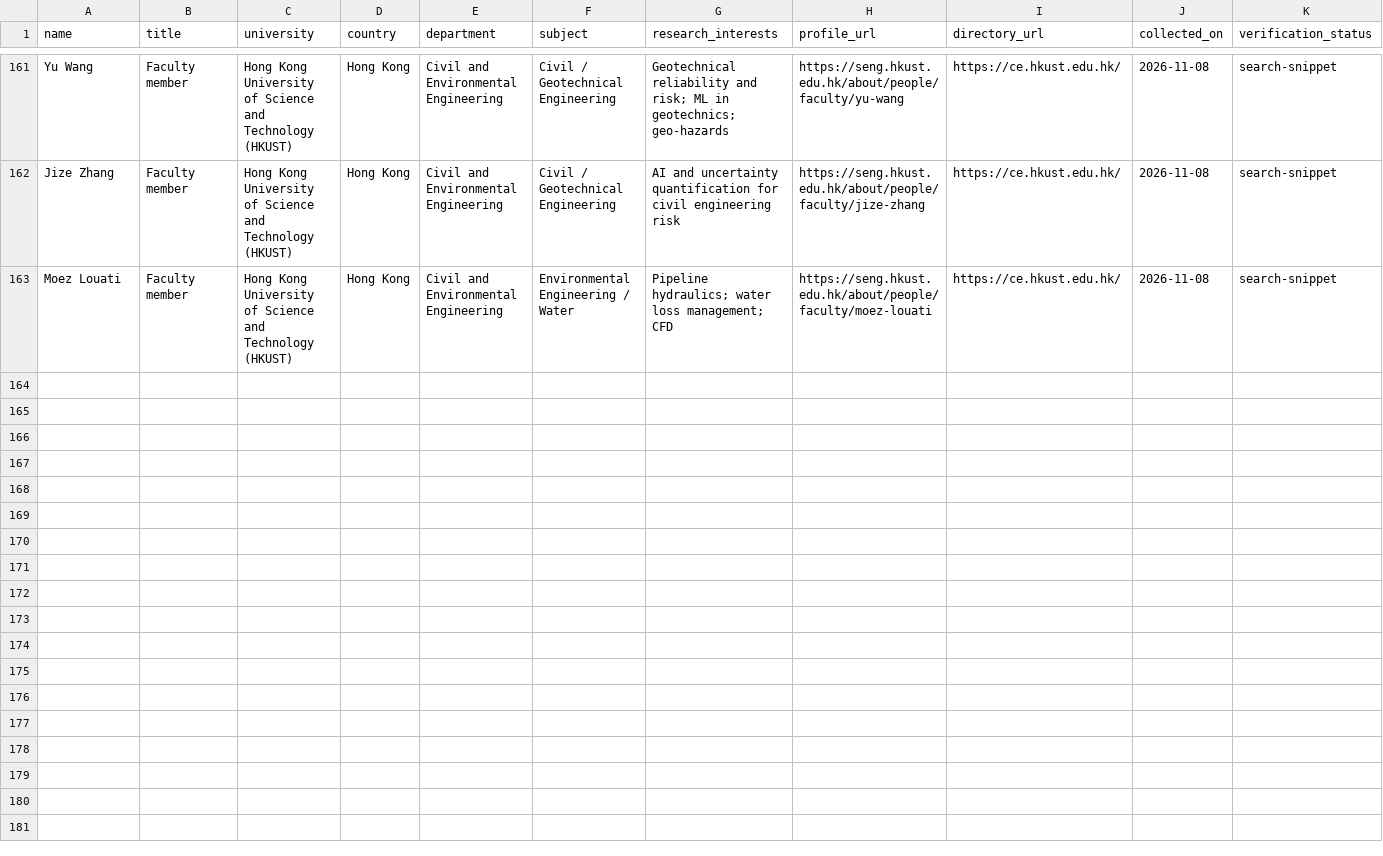
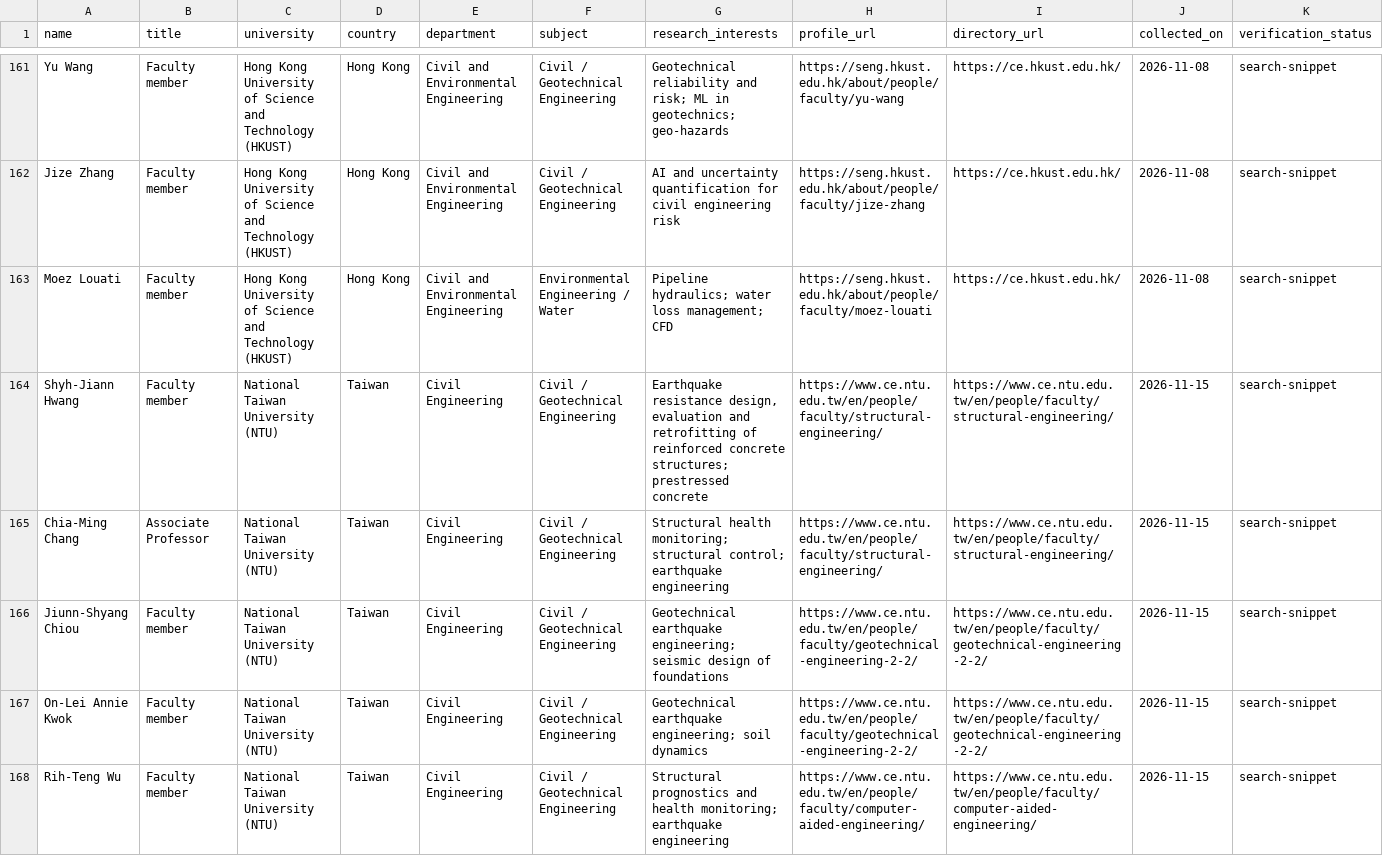
Before and after one commit to zahirislam7048/world-scholarships, a CSV file: data/professors/professors.csv, drawn as a sheet; only a part is shown, gaps mark what is left out.

```diff
--- a/data/professors/professors.csv
+++ b/data/professors/professors.csv
@@ -163 +163,6 @@ Jize Zhang,Faculty member,Hong Kong University of Science and Technology (HKUST)
 Moez Louati,Faculty member,Hong Kong University of Science and Technology (HKUST),Hong Kong,Civil and Environmental Engineering,Environmental Engineering / Water,Pipeline hydraulics; water loss management; CFD,https://seng.hkust.edu.hk/about/people/faculty/moez-louati,https://ce.hkust.edu.hk/,2026-11-08,search-snippet
+Shyh-Jiann Hwang,Faculty member,National Taiwan University (NTU),Taiwan,Civil Engineering,Civil / Geotechnical Engineering,"Earthquake resistance design, evaluation and retrofitting of reinforced concrete structures; prestressed concrete",https://www.ce.ntu.edu.tw/en/people/faculty/structural-engineering/,https://www.ce.ntu.edu.tw/en/people/faculty/structural-engineering/,2026-11-15,search-snippet
+Chia-Ming Chang,Associate Professor,National Taiwan University (NTU),Taiwan,Civil Engineering,Civil / Geotechnical Engineering,Structural health monitoring; structural control; earthquake engineering,https://www.ce.ntu.edu.tw/en/people/faculty/structural-engineering/,https://www.ce.ntu.edu.tw/en/people/faculty/structural-engineering/,2026-11-15,search-snippet
+Jiunn-Shyang Chiou,Faculty member,National Taiwan University (NTU),Taiwan,Civil Engineering,Civil / Geotechnical Engineering,Geotechnical earthquake engineering; seismic design of foundations,https://www.ce.ntu.edu.tw/en/people/faculty/geotechnical-engineering-2-2/,https://www.ce.ntu.edu.tw/en/people/faculty/geotechnical-engineering-2-2/,2026-11-15,search-snippet
+On-Lei Annie Kwok,Faculty member,National Taiwan University (NTU),Taiwan,Civil Engineering,Civil / Geotechnical Engineering,Geotechnical earthquake engineering; soil dynamics,https://www.ce.ntu.edu.tw/en/people/faculty/geotechnical-engineering-2-2/,https://www.ce.ntu.edu.tw/en/people/faculty/geotechnical-engineering-2-2/,2026-11-15,search-snippet
+Rih-Teng Wu,Faculty member,National Taiwan University (NTU),Taiwan,Civil Engineering,Civil / Geotechnical Engineering,Structural prognostics and health monitoring; earthquake engineering,https://www.ce.ntu.edu.tw/en/people/faculty/computer-aided-engineering/,https://www.ce.ntu.edu.tw/en/people/faculty/computer-aided-engineering/,2026-11-15,search-snippet
```
Also changed, not shown: data/asia/israel/scholarships.csv, data/asia/taiwan/scholarships.csv, 10 other files.
